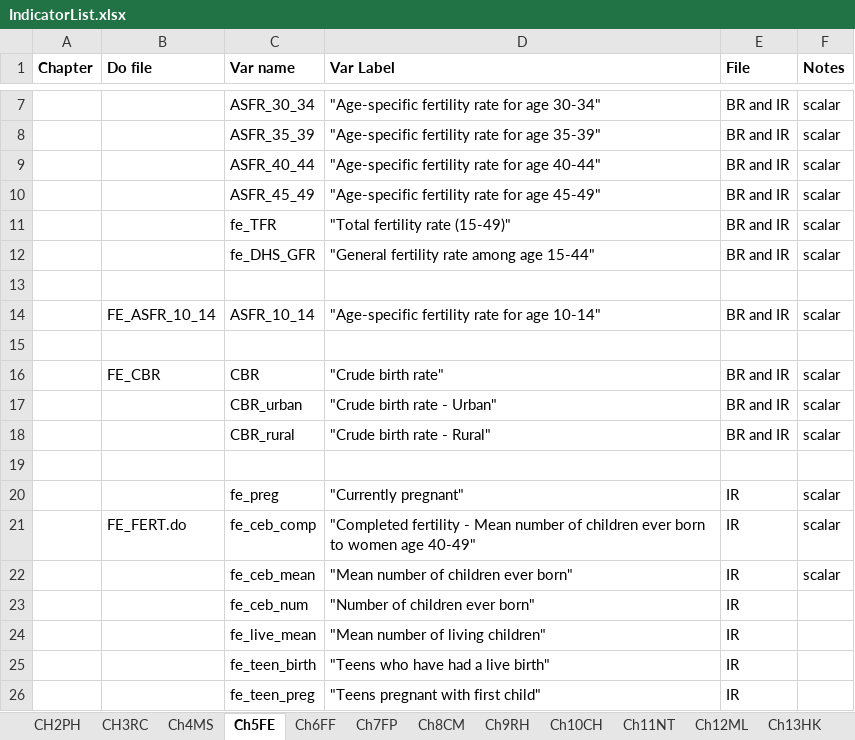
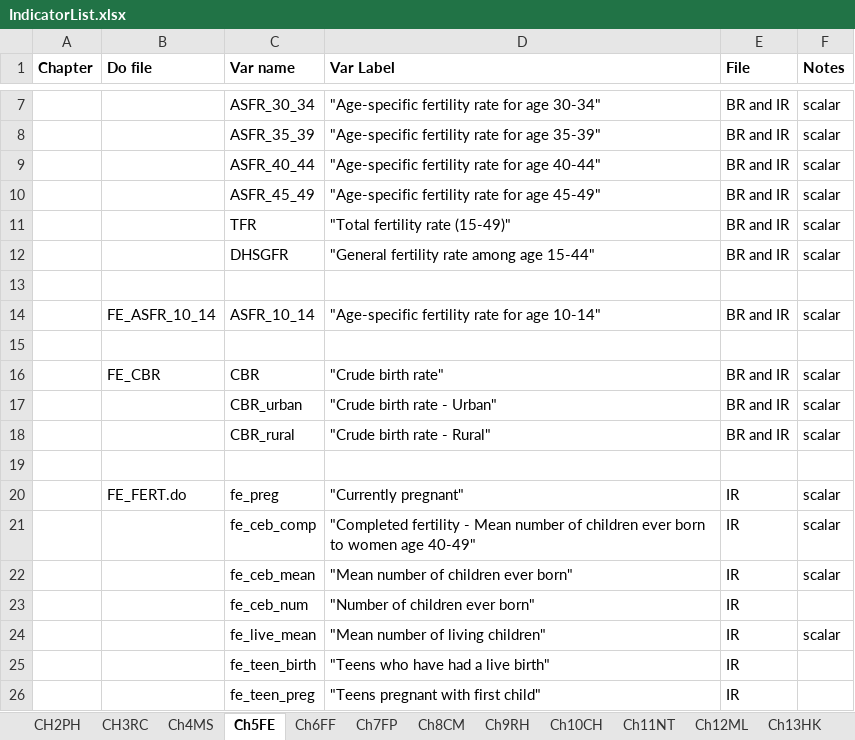
Before and after one commit to DHSProgram/DHS-Indicators-Stata, an Excel workbook: IndicatorList.xlsx, sheet Ch5FE, drawn as a sheet; only a part is shown, gaps mark what is left out; values as stored, in another font and other column widths than the file's, no borders; the diff names each change by its address in the sheet, - before the commit and + after, or states it on an @@ line.

```diff
--- a/IndicatorList.xlsx (sheet Ch5FE)
+++ b/IndicatorList.xlsx (sheet Ch5FE)
-C11 (Var name): fe_TFR
+C11 (Var name): TFR
-C12 (Var name): fe_DHS_GFR
+C12 (Var name): DHSGFR
-B20 (Do file): (empty)
+B20 (Do file): FE_FERT.do
-B21 (Do file): FE_FERT.do
+B21 (Do file): (empty)
-F24 (Notes): (empty)
+F24 (Notes): scalar
```
Also changed, not shown: 2 other files.
